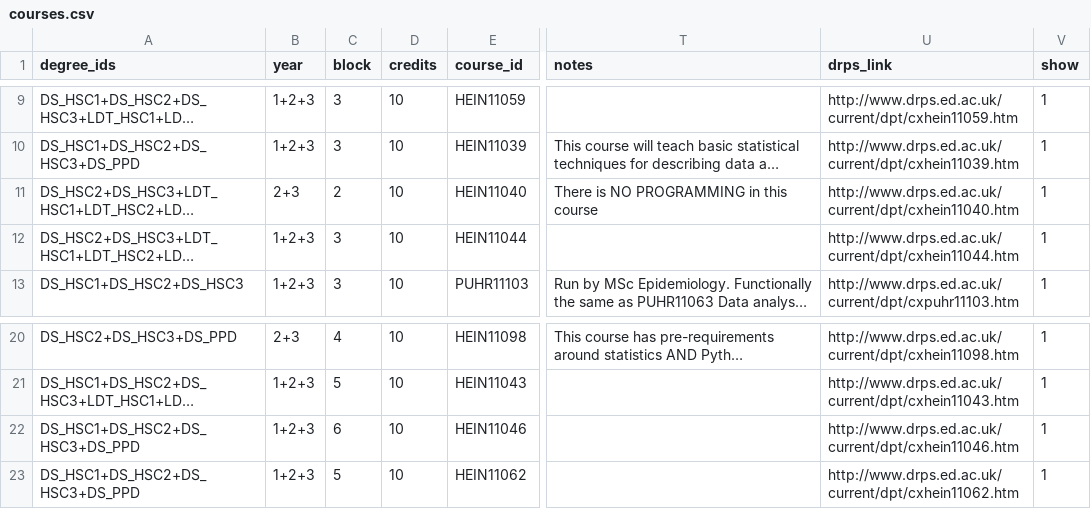
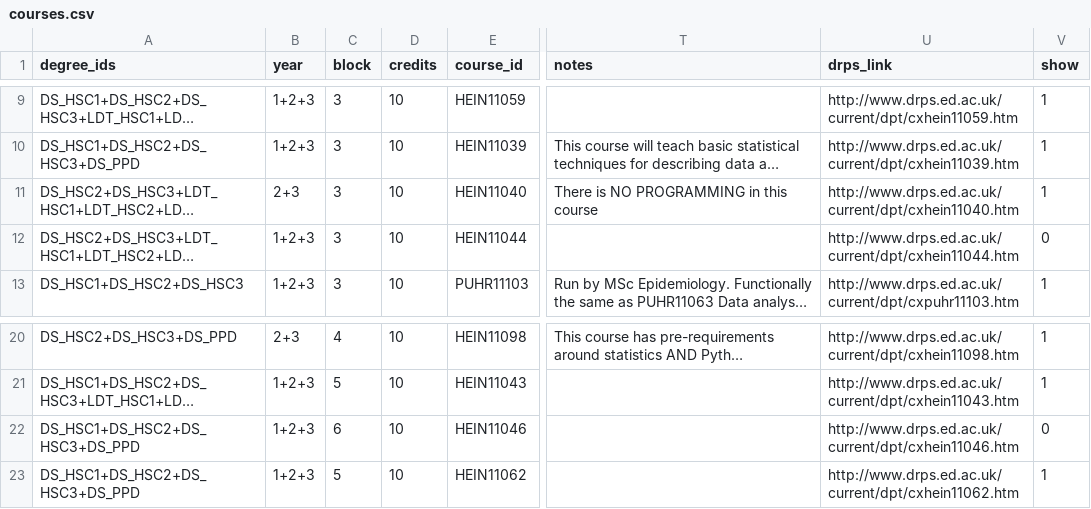
Before and after one commit to DDI-Talent/course-dashboard, a CSV file: data/courses.csv, drawn as a sheet; only a part is shown, gaps mark what is left out; long unchanged cells end in …; the diff names each change by its address in the sheet, - before the commit and + after, or states it on an @@ line.

Commit message:
brittanys changes to courses for 2025-26

```diff
--- a/data/courses.csv
+++ b/data/courses.csv
-C11 (block): 2
+C11 (block): 3
-V12 (show): 1
+V12 (show): 0
-V22 (show): 1
+V22 (show): 0
```
